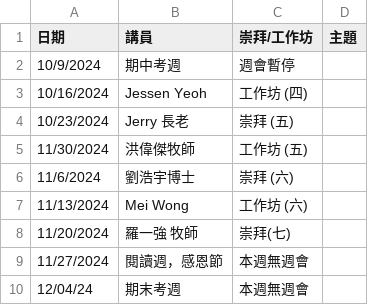
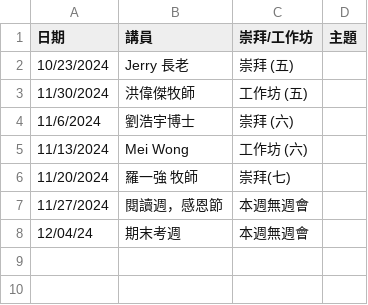
Before and after one commit to cwts-edu/cwts-web, a CSV file: src/data/csv/assembly/upcoming.csv, drawn as a sheet; the diff names each change by its address in the sheet, - before the commit and + after, or states it on an @@ line.

```diff
--- a/src/data/csv/assembly/upcoming.csv
+++ b/src/data/csv/assembly/upcoming.csv
-row 2: 10/9/2024 | 期中考週 | 週會暫停
-row 3: 10/16/2024 | Jessen Yeoh | 工作坊 (四)
```
Also changed, not shown: src/data/csv/assembly/2024-H2.csv.
